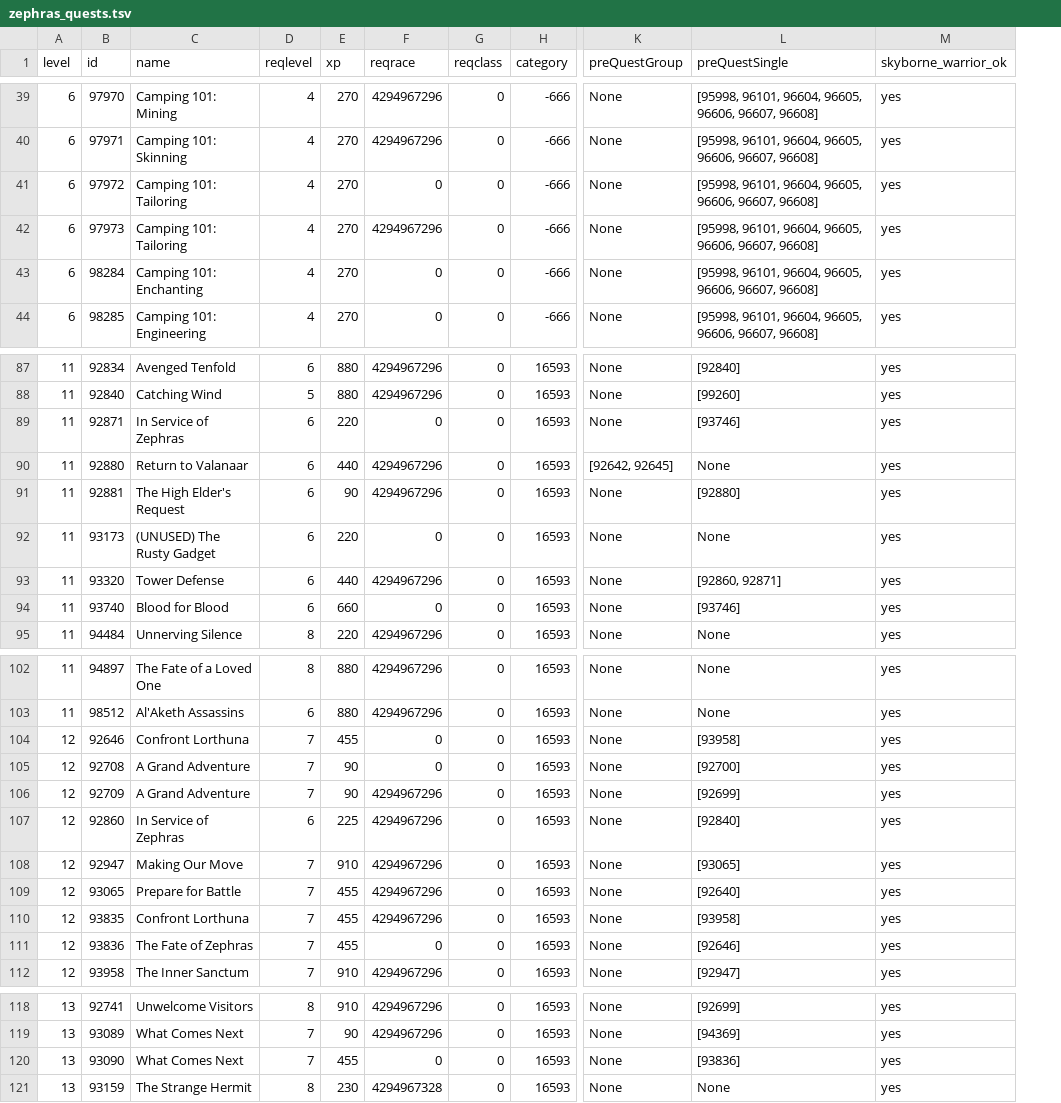
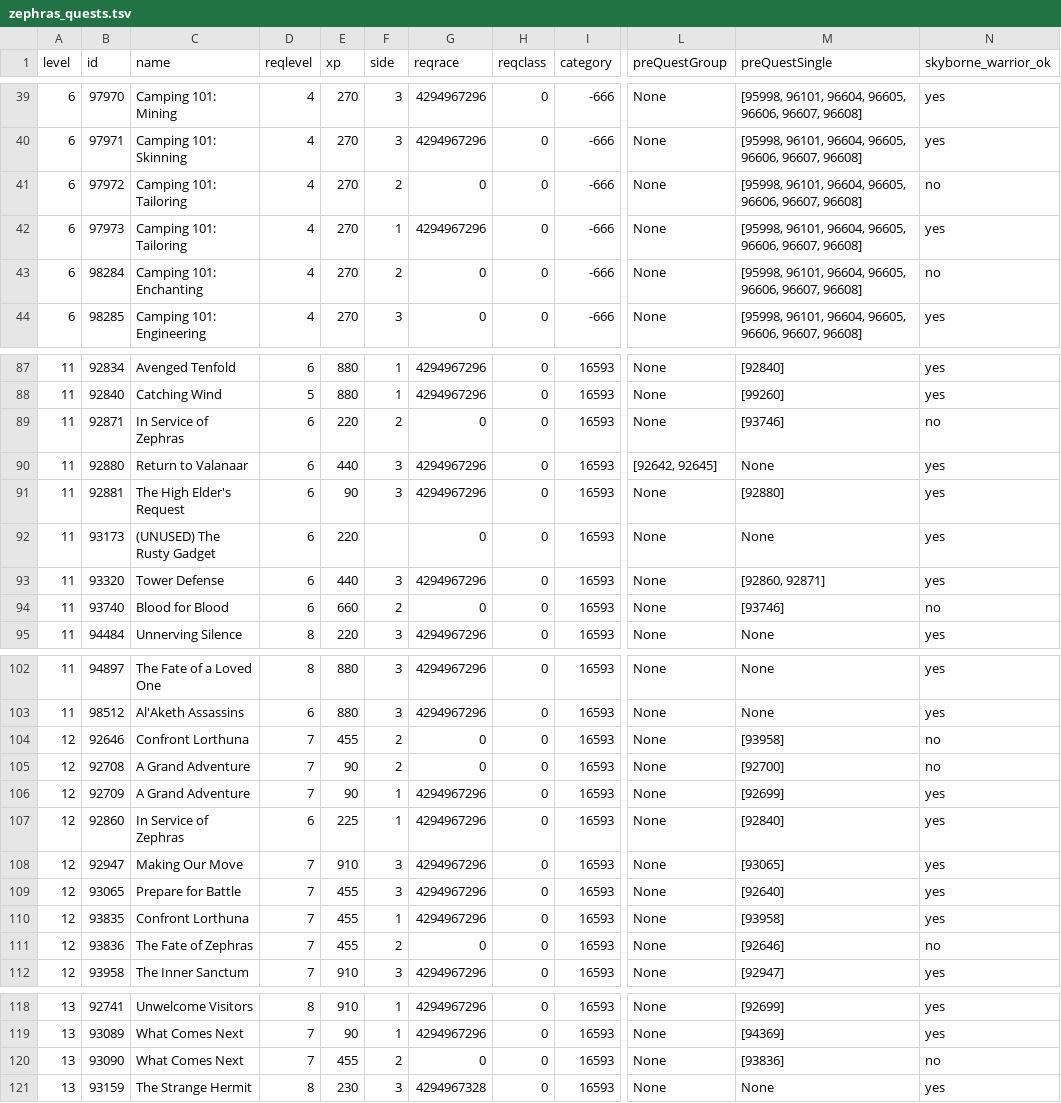
Before and after one commit to braedynhunt-prog/Doggs-Forever-Guide, a TSV file: Claude outputs/warrior-phase2-prep/zephras_quests.tsv, drawn as a sheet; only a part is shown, gaps mark what is left out; addresses are those after the commit; the diff covers the shown part only; the diff names each change by its address in the sheet, - before the commit and + after, or states it on an @@ line.

```diff
--- a/Claude outputs/warrior-phase2-prep/zephras_quests.tsv
+++ b/Claude outputs/warrior-phase2-prep/zephras_quests.tsv
+column F (side), rows 39-44: 3 | 3 | 2 | 1 | 2 | 3; rows 87-95: 1 | 1 | 2 | 3 | 3 |  | 3 | 2 | 3; rows 102-112: 3 | 3 | 2 | 2 | 1 | 1 | 3 | 3 | 1 | 2 | 3; rows 118-121: 1 | 1 | 2 | 3
-N41 (skyborne_warrior_ok): yes
+N41 (skyborne_warrior_ok): no
-N43 (skyborne_warrior_ok): yes
+N43 (skyborne_warrior_ok): no
-N89 (skyborne_warrior_ok): yes
+N89 (skyborne_warrior_ok): no
-N94 (skyborne_warrior_ok): yes
+N94 (skyborne_warrior_ok): no
-N104:N105 (skyborne_warrior_ok): yes
+N104:N105 (skyborne_warrior_ok): no
-N111 (skyborne_warrior_ok): yes
+N111 (skyborne_warrior_ok): no
-N120 (skyborne_warrior_ok): yes
+N120 (skyborne_warrior_ok): no
```
Also changed, not shown: 9 edited cells elsewhere in this file, 2 other files.
